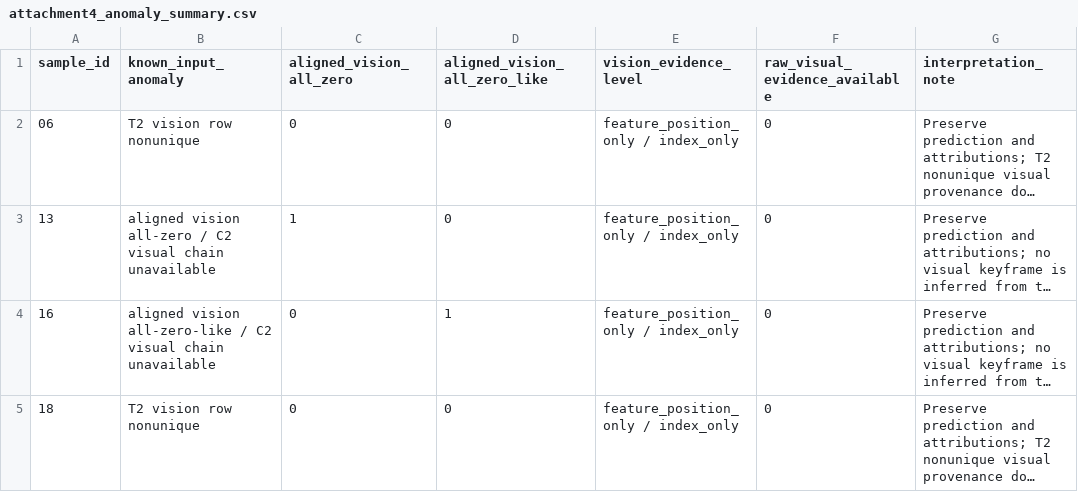
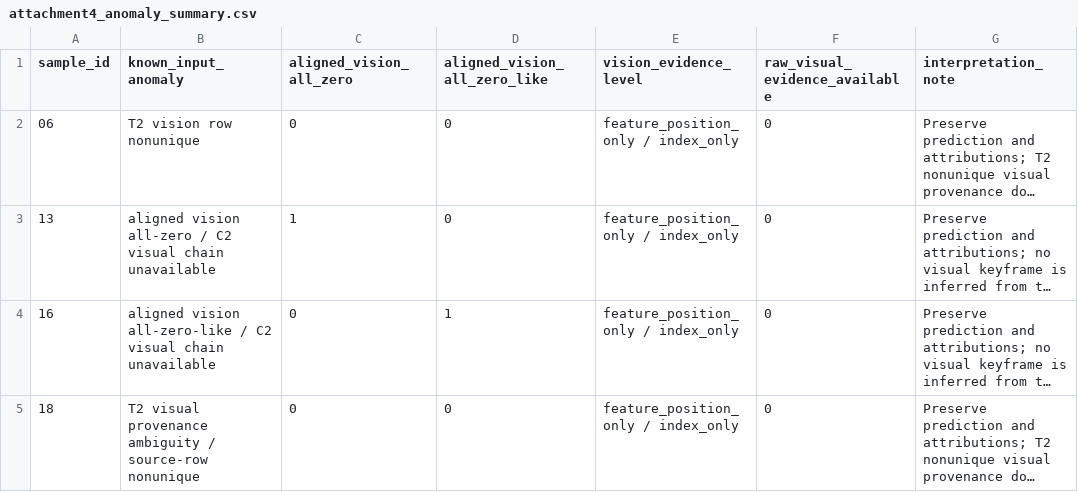
Before and after one commit to hahayyf666-netizen/shuxuejianmo, a CSV file: 阶段4.2_Q3_v1_preflight/q3_finalization_candidate_2026-09-26/results/attachment4_anomaly_summary.csv, drawn as a sheet; long unchanged cells end in …; the diff names each change by its address in the sheet, - before the commit and + after, or states it on an @@ line.

```diff
--- a/阶段4.2_Q3_v1_preflight/q3_finalization_candidate_2026-09-26/results/attachment4_anomaly_summary.csv
+++ b/阶段4.2_Q3_v1_preflight/q3_finalization_candidate_2026-09-26/results/attachment4_anomaly_summary.csv
-B5 (known_input_anomaly): T2 vision row nonunique
+B5 (known_input_anomaly): T2 visual provenance ambiguity / source-row nonunique
```
Also changed, not shown: 阶段4.2_Q3_v1_preflight/q3_finalization_candidate_2026-09-26/results/attachment4_predictions_explanations_final.csv, 阶段4.2_Q3_v1_preflight/q3_finalization_candidate_2026-09-26/results/final_evidence_coverage_20.csv, 7 other files.
